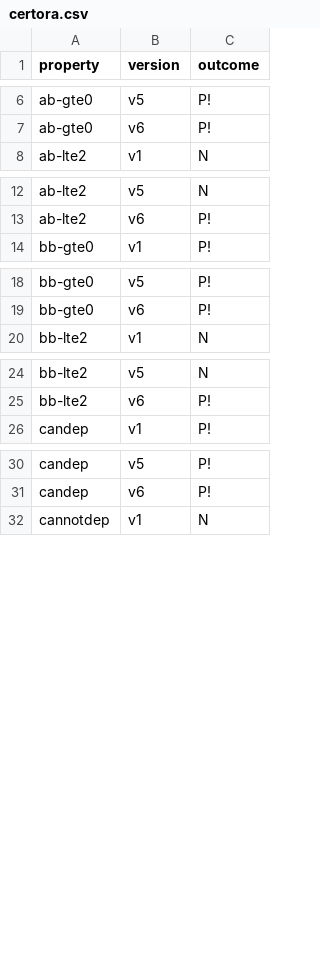
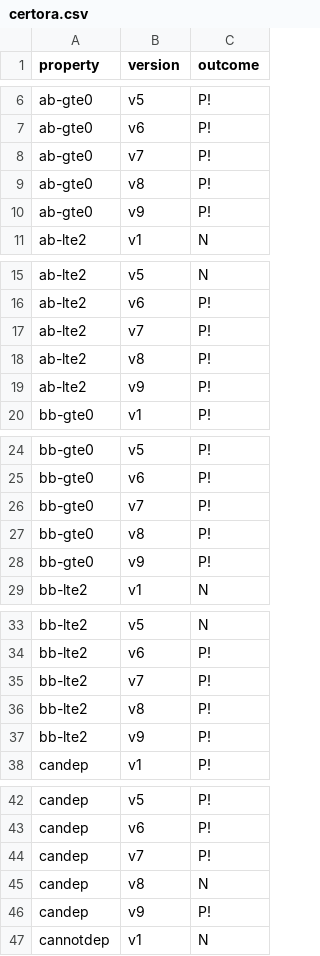
Before and after one commit to Eic17H/contracts-verification-benchmark, a CSV file: contracts/zerotoken_bet/certora.csv, drawn as a sheet; only a part is shown, gaps mark what is left out; the diff covers the shown part only; the diff names each change by its address in the sheet, - before the commit and + after, or states it on an @@ line.

```diff
--- a/contracts/zerotoken_bet/certora.csv
+++ b/contracts/zerotoken_bet/certora.csv
+row 8: ab-gte0 | v7 | P!
+row 9: ab-gte0 | v8 | P!
+row 10: ab-gte0 | v9 | P!
+row 17: ab-lte2 | v7 | P!
+row 18: ab-lte2 | v8 | P!
+row 19: ab-lte2 | v9 | P!
+row 26: bb-gte0 | v7 | P!
+row 27: bb-gte0 | v8 | P!
+row 28: bb-gte0 | v9 | P!
+row 35: bb-lte2 | v7 | P!
+row 36: bb-lte2 | v8 | P!
+row 37: bb-lte2 | v9 | P!
+row 44: candep | v7 | P!
+row 45: candep | v8 | N
+row 46: candep | v9 | P!
```
Also changed, not shown: 9 added rows elsewhere in this file, contracts/zerotoken_bet/certora/out.csv, contracts/zerotoken_bet/ground-truth.csv, 8 other files.
